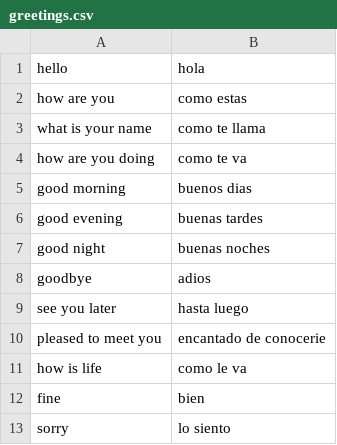
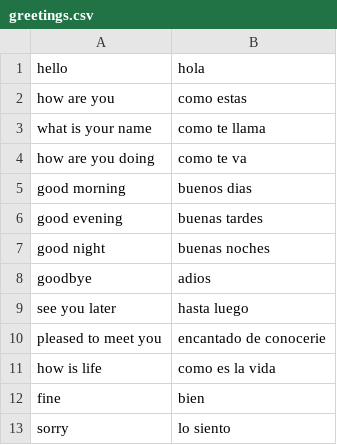
Before and after one commit to dggr8/spanish-mem, a CSV file: data/greetings.csv, drawn as a sheet.

Commit message:
Some tense data

```diff
--- a/data/greetings.csv
+++ b/data/greetings.csv
@@ -10,3 +10,3 @@ see you later, hasta luego
 pleased to meet you, encantado de conocerie
-how is life, como le va
+how is life, como es la vida
 fine, bien
```
Also changed, not shown: 3 other files.
